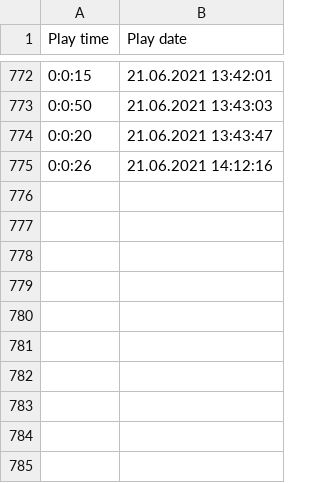
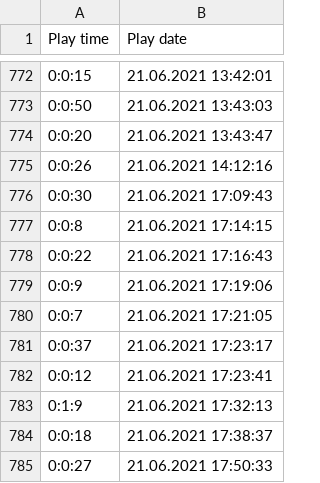
Before and after one commit to GDS-Grupa-6/Projekt3, a CSV file: UnityProject/Assets/Report/report.csv, drawn as a sheet; only a part is shown, gaps mark what is left out.

Commit message:
level design asset placement

```diff
--- a/UnityProject/Assets/Report/report.csv
+++ b/UnityProject/Assets/Report/report.csv
@@ -775 +775,11 @@ Play time;Play date
 0:0:26;21.06.2021 14:12:16
+0:0:30;21.06.2021 17:09:43
+0:0:8;21.06.2021 17:14:15
+0:0:22;21.06.2021 17:16:43
+0:0:9;21.06.2021 17:19:06
+0:0:7;21.06.2021 17:21:05
+0:0:37;21.06.2021 17:23:17
+0:0:12;21.06.2021 17:23:41
+0:1:9;21.06.2021 17:32:13
+0:0:18;21.06.2021 17:38:37
+0:0:27;21.06.2021 17:50:33
```
Also changed, not shown: 2 other files.
